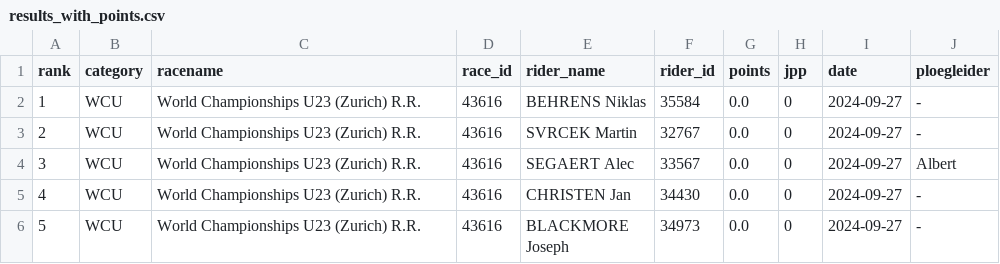
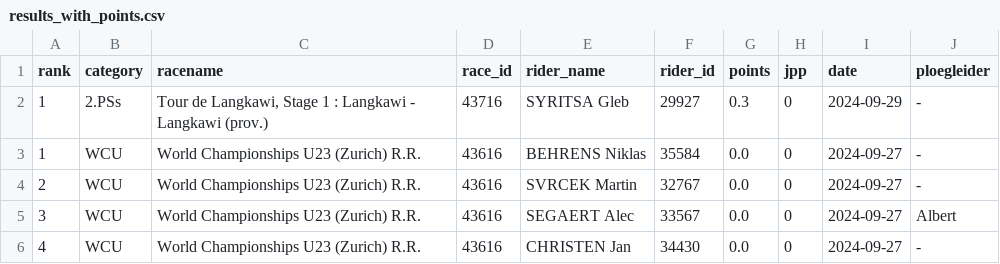
Before and after one commit to wijnandb/wielerspel2024, a CSV file: _data/results_with_points.csv, drawn as a sheet; only a part is shown; the shorter side is filled out with more unchanged rows; the diff names each change by its address in the sheet, - before the commit and + after, or states it on an @@ line.

```diff
--- a/_data/results_with_points.csv
+++ b/_data/results_with_points.csv
+row 2: 1 | 2.PSs | Tour de Langkawi, Stage 1 : Langkawi - Langkawi (prov.) | 43716 | SYRITSA Gleb | 29927 | 0.3 | 0 | 2024-09-29 | -
```
Also changed, not shown: _data/latest_results_with_points.csv, dynamic/latest_results_with_points.csv, 1 other file.
